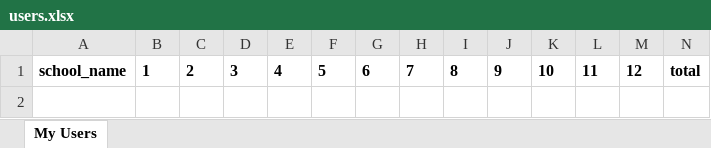
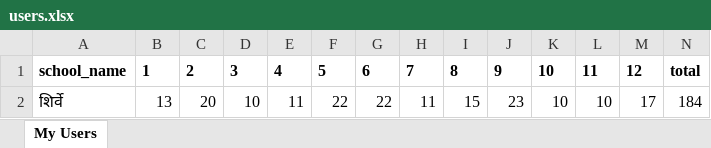
Before and after one commit to Shubhamsgupta24/NGO_ATT, an Excel workbook: users.xlsx, sheet My Users, drawn as a sheet; only a part is shown; values as stored, in another font and other column widths than the file's, no borders; rows hold the shown columns only; the diff names each change by its address in the sheet, - before the commit and + after, or states it on an @@ line.

```diff
--- a/users.xlsx (sheet My Users)
+++ b/users.xlsx (sheet My Users)
+row 2: शिर्वे | 13 | 20 | 10 | 11 | 22 | 22 | 11 | 15 | 23 | 10 | 10 | 17 | 184
```
Also changed, not shown: 34 other files.
